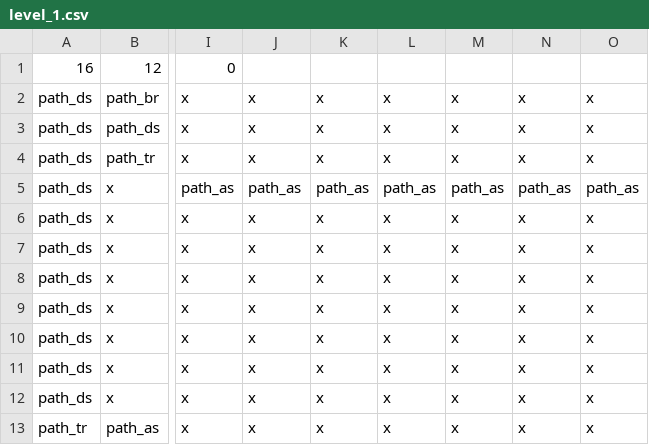
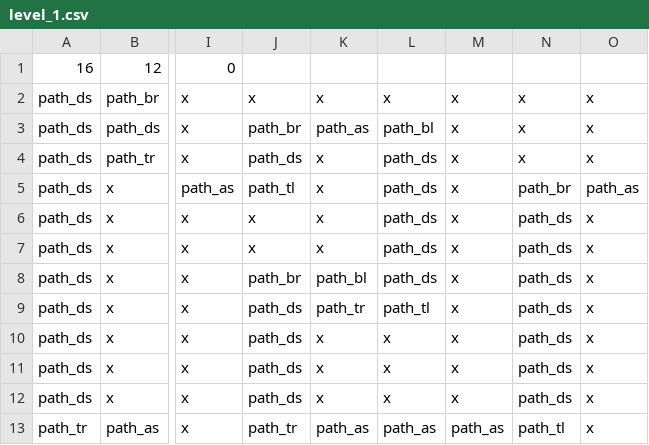
Before and after one commit to OleeL/Turris, a CSV file: assets/levels/level_1.csv, drawn as a sheet; only a part is shown, gaps mark what is left out; the diff names each change by its address in the sheet, - before the commit and + after, or states it on an @@ line.

Commit message:
Changed the map for level_1 and added more rounds to easy mode

```diff
--- a/assets/levels/level_1.csv
+++ b/assets/levels/level_1.csv
-J3: x
+J3: path_br
-K3: x
+K3: path_as
-L3: x
+L3: path_bl
-J4: x
+J4: path_ds
-L4: x
+L4: path_ds
-J5: path_as
+J5: path_tl
-K5: path_as
+K5: x
-L5: path_as
+L5: path_ds
-M5: path_as
+M5: x
-N5: path_as
+N5: path_br
-L6:L8: x
+L6:L8: path_ds
-N6:N12: x
+N6:N12: path_ds
-J8: x
+J8: path_br
-K8: x
+K8: path_bl
-J9:J12: x
+J9:J12: path_ds
-K9: x
+K9: path_tr
-L9: x
+L9: path_tl
-J13: x
+J13: path_tr
-K13: x
+K13: path_as
-L13: x
+L13: path_as
-M13: x
+M13: path_as
-N13: x
+N13: path_tl
```
Also changed, not shown: assets/rounds/easy.csv, 2 other files.
